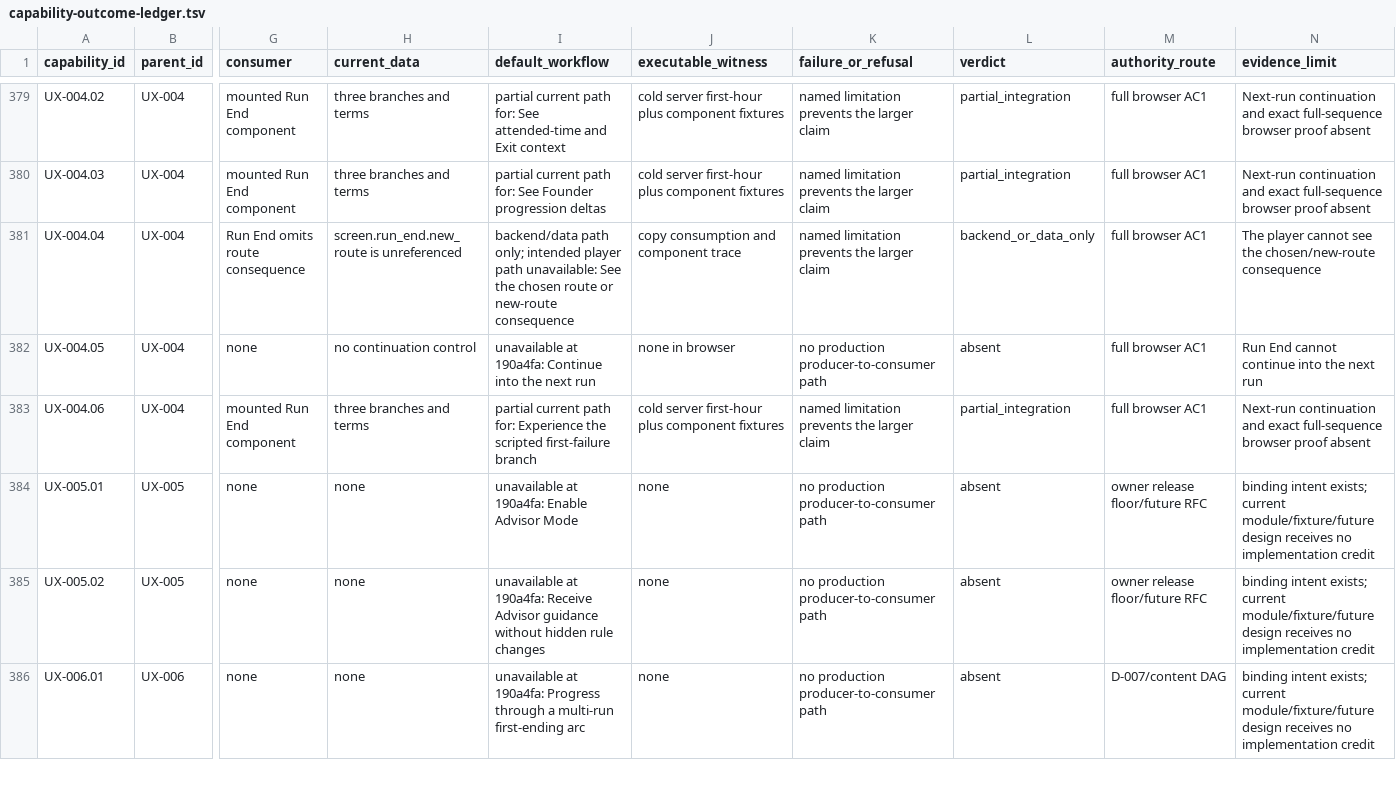
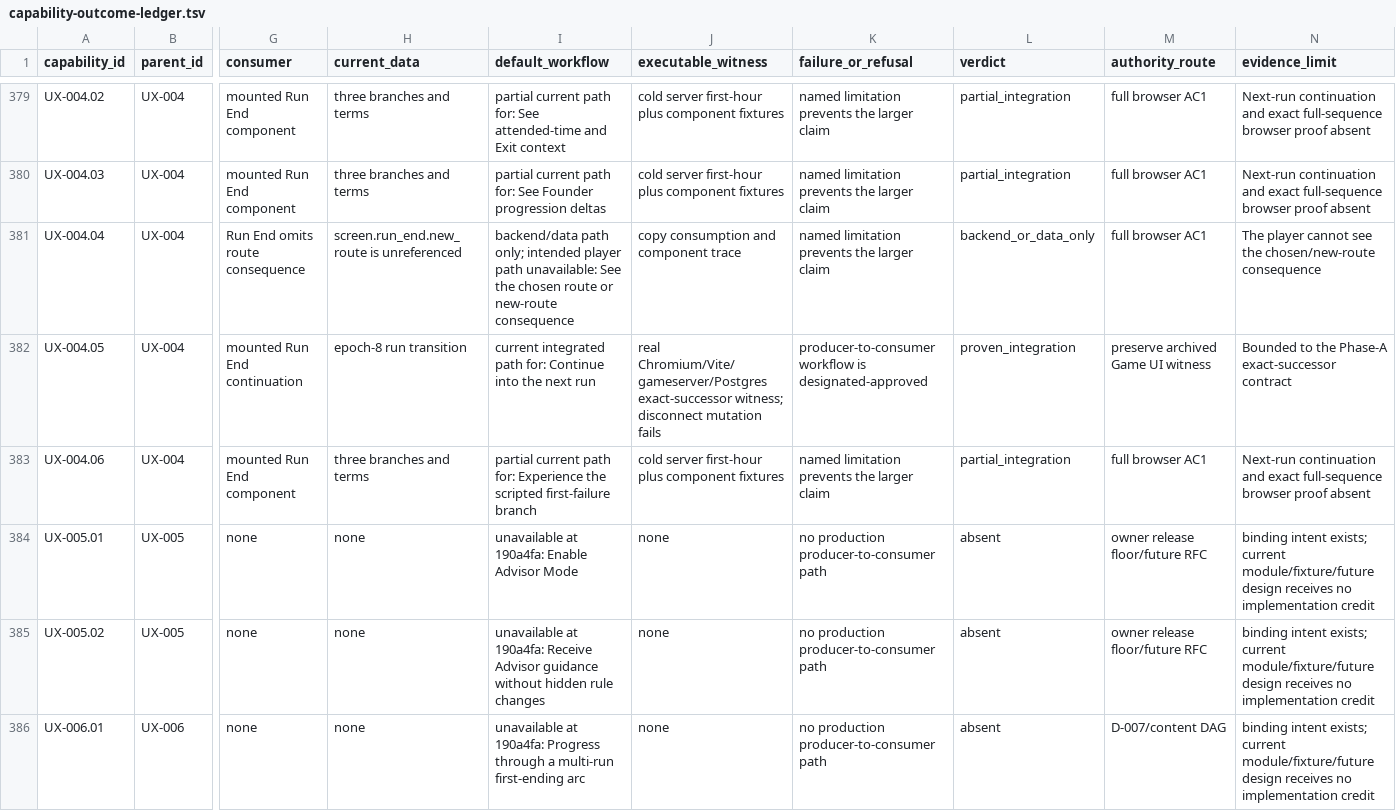
Before and after one commit to stronk-dev/destroy-humanity-any-percent, a TSV file: planning/platform-alignment/capability-outcome-ledger.tsv, drawn as a sheet; only a part is shown, gaps mark what is left out; the diff names each change by its address in the sheet, - before the commit and + after, or states it on an @@ line.

Commit message:
game-ui: archive completed Phase-A screens (design/11 §1)

```diff
--- a/planning/platform-alignment/capability-outcome-ledger.tsv
+++ b/planning/platform-alignment/capability-outcome-ledger.tsv
-G382 (consumer): none
+G382 (consumer): mounted Run End continuation
-H382 (current_data): no continuation control
+H382 (current_data): epoch-8 run transition
-I382 (default_workflow): unavailable at 190a4fa: Continue into…
+I382 (default_workflow): current integrated path for: Continue into…
-J382 (executable_witness): none in browser
+J382 (executable_witness): real Chromium/Vite/gameserver/Postgres exact-successor witness; disconnect mutation fails
-K382 (failure_or_refusal): no production producer-to-consumer path
+K382 (failure_or_refusal): producer-to-consumer workflow is designated-approved
-L382 (verdict): absent
+L382 (verdict): proven_integration
-M382 (authority_route): full browser AC1
+M382 (authority_route): preserve archived Game UI witness
-N382 (evidence_limit): Run End cannot continue into the next run
+N382 (evidence_limit): Bounded to the Phase-A exact-successor contract
```
Also changed, not shown: planning/platform-alignment/active-acceptance-ledger.tsv, 15 other files.
